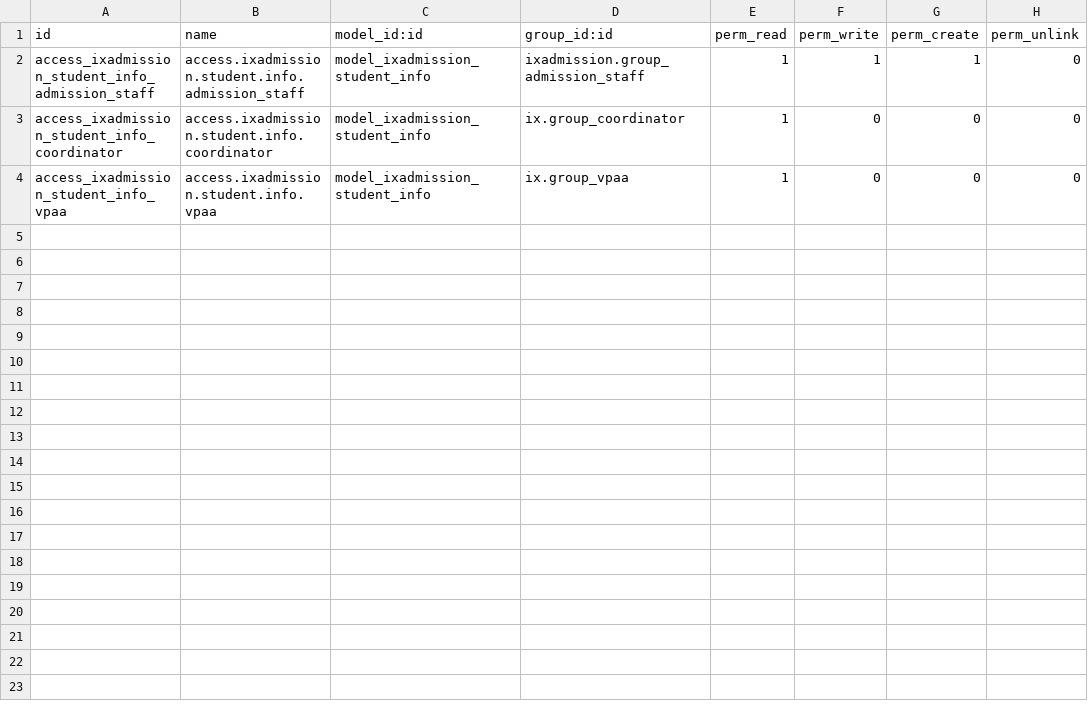
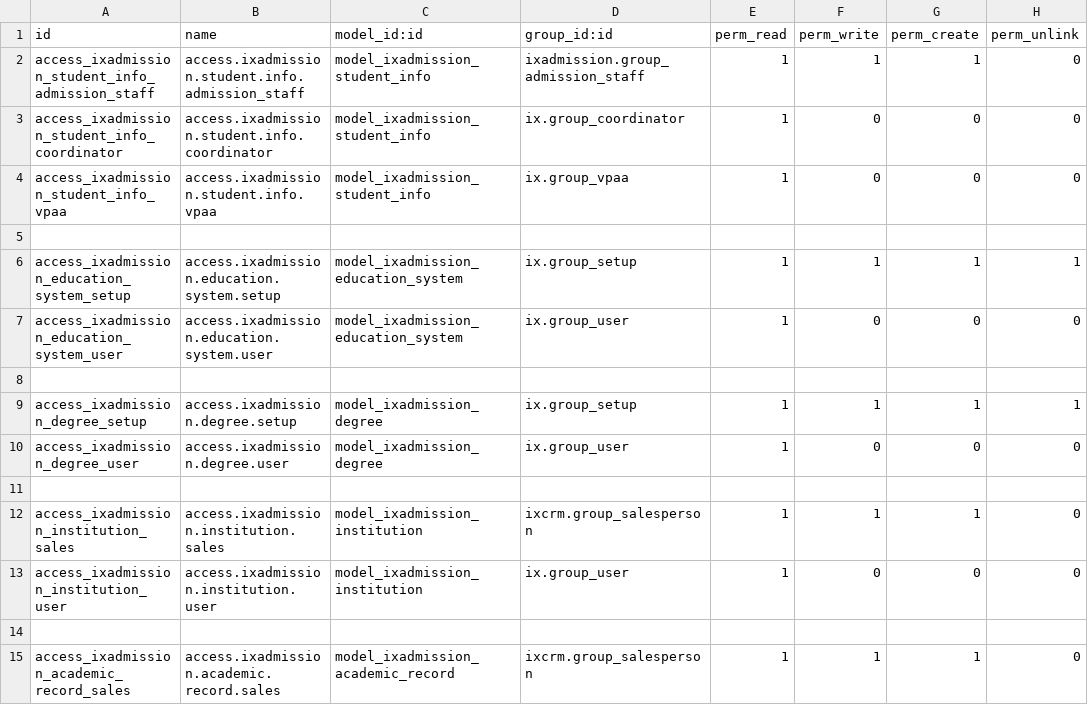
Before and after one commit to oiraqi/academix, a CSV file: ixadmission/security/ir.model.access.csv, drawn as a sheet.

```diff
--- a/ixadmission/security/ir.model.access.csv
+++ b/ixadmission/security/ir.model.access.csv
@@ -4 +4,12 @@ access_ixadmission_student_info_coordinator,access.ixadmission.student.info.coor
 access_ixadmission_student_info_vpaa,access.ixadmission.student.info.vpaa,model_ixadmission_student_info,ix.group_vpaa,1,0,0,0
+
+access_ixadmission_education_system_setup,access.ixadmission.education.system.setup,model_ixadmission_education_system,ix.group_setup,1,1,1,1
+access_ixadmission_education_system_user,access.ixadmission.education.system.user,model_ixadmission_education_system,ix.group_user,1,0,0,0
+
+access_ixadmission_degree_setup,access.ixadmission.degree.setup,model_ixadmission_degree,ix.group_setup,1,1,1,1
+access_ixadmission_degree_user,access.ixadmission.degree.user,model_ixadmission_degree,ix.group_user,1,0,0,0
+
+access_ixadmission_institution_sales,access.ixadmission.institution.sales,model_ixadmission_institution,ixcrm.group_salesperson,1,1,1,0
+access_ixadmission_institution_user,access.ixadmission.institution.user,model_ixadmission_institution,ix.group_user,1,0,0,0
+
+access_ixadmission_academic_record_sales,access.ixadmission.academic.record.sales,model_ixadmission_academic_record,ixcrm.group_salesperson,1,1,1,0
```
Also changed, not shown: 15 other files.
